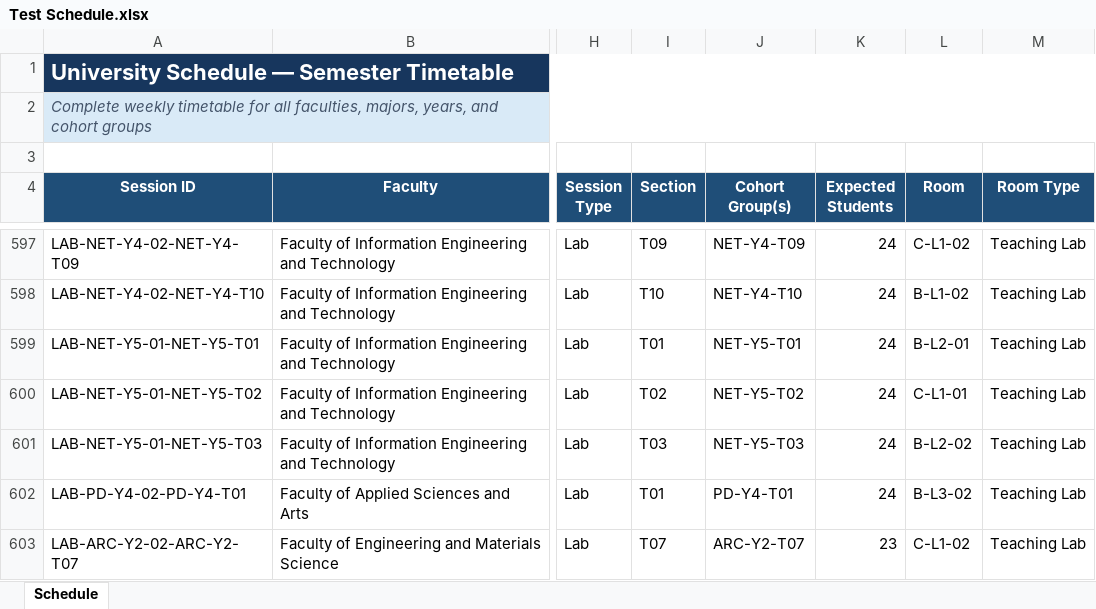
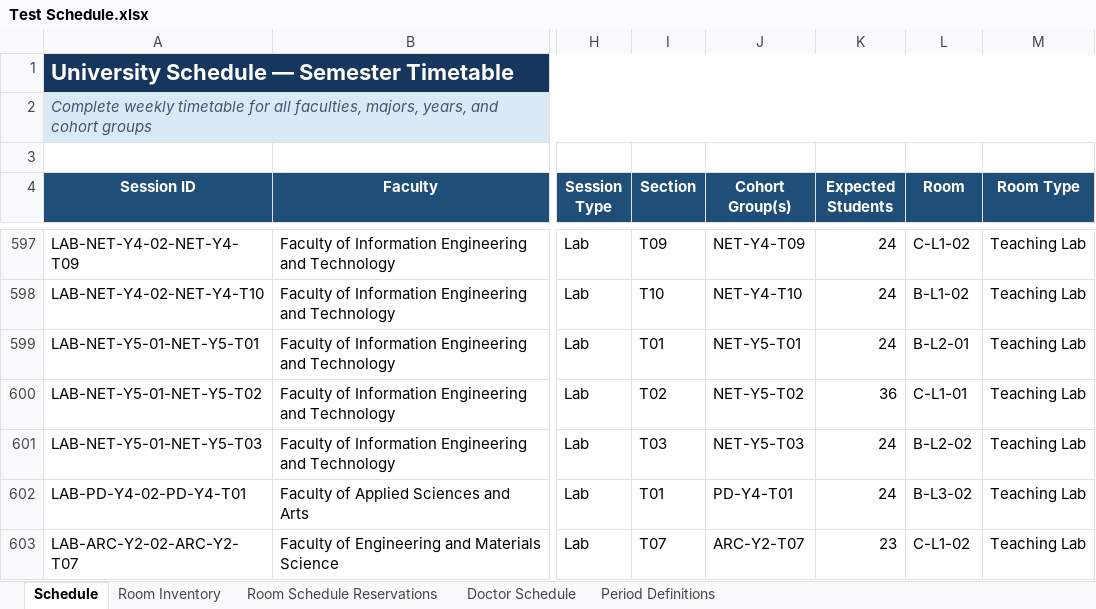
Before and after one commit to R-Abdelaty/MEGA-SHS, an Excel workbook: fake data/Test Schedule.xlsx, sheet Schedule, drawn as a sheet; only a part is shown, gaps mark what is left out; values as stored, in another font and other column widths than the file's, no borders; table styles not drawn; the diff covers the shown part only; the diff names each change by its address in the sheet, - before the commit and + after, or states it on an @@ line.

```diff
--- a/fake data/Test Schedule.xlsx (sheet Schedule)
+++ b/fake data/Test Schedule.xlsx (sheet Schedule)
+sheet tab: Room Inventory
+sheet tab: Room Schedule Reservations
+sheet tab: Doctor Schedule
+sheet tab: Period Definitions
-K600 (Expected Students): 24
+K600 (Expected Students): 36
```
Also changed, not shown: 14 added rows and 67 edited cells elsewhere in this sheet, fake data/06_Exam_Schedule.xlsx, 7 other files.
